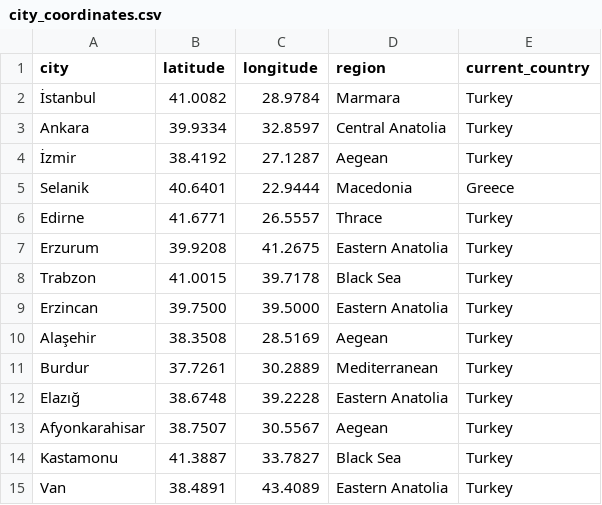
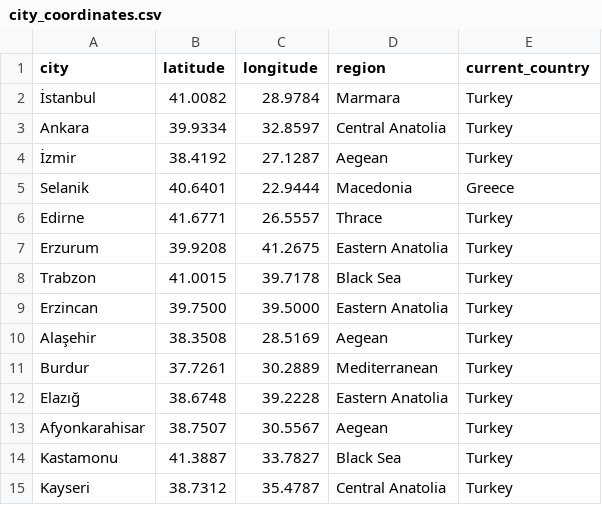
Before and after one commit to egecance/exploratory-data-analyses, a CSV file: chiefs-of-staff-birthplaces/data/city_coordinates.csv, drawn as a sheet; removed rows and columns are numbered as before the commit, all else as after; the diff names each change by its address in the sheet, - before the commit and + after, or states it on an @@ line.

```diff
--- a/chiefs-of-staff-birthplaces/data/city_coordinates.csv
+++ b/chiefs-of-staff-birthplaces/data/city_coordinates.csv
-row 15: Van | 38.4891 | 43.4089 | Eastern Anatolia | Turkey
+row 15: Kayseri | 38.7312 | 35.4787 | Central Anatolia | Turkey
```
Also changed, not shown: 5 other files.
